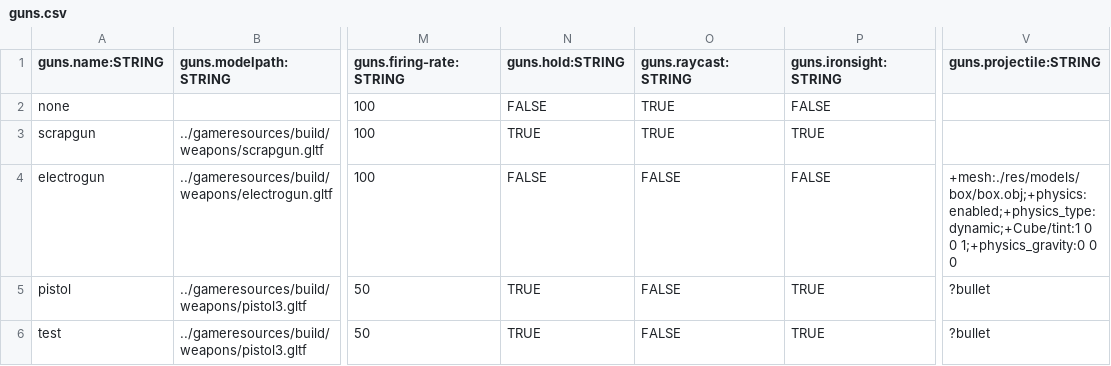
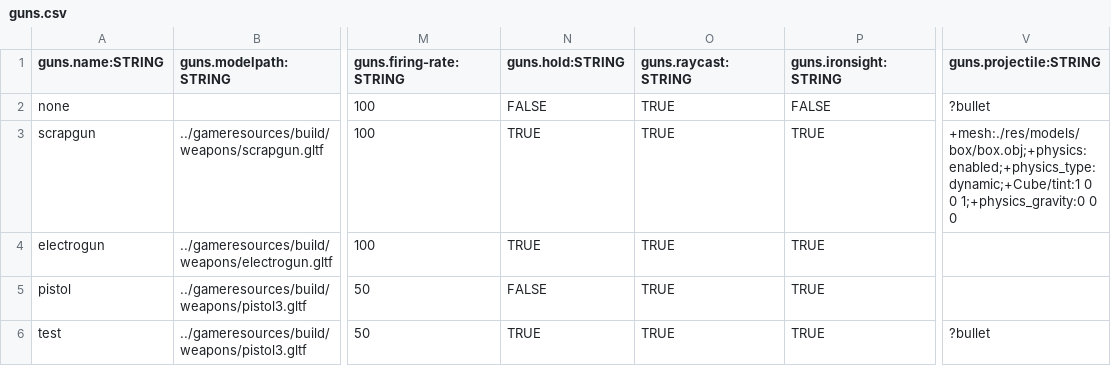
Before and after one commit to BradfordMedeiros/afterworld, a CSV file: data/guns.csv, drawn as a sheet; only a part is shown, gaps mark what is left out; the diff names each change by its address in the sheet, - before the commit and + after, or states it on an @@ line.

```diff
--- a/data/guns.csv
+++ b/data/guns.csv
-V2 (guns.projectile:STRING): (empty)
+V2 (guns.projectile:STRING): ?bullet
-V3 (guns.projectile:STRING): (empty)
+V3 (guns.projectile:STRING): +mesh:./res/models/box/box.obj;+physics:enabled;+physics_type:dynamic;+Cube/tint:1 0 0 1;+physics_gravity:0 0 0
-N4 (guns.hold:STRING): FALSE
+N4 (guns.hold:STRING): TRUE
-O4:O6 (guns.raycast:STRING): FALSE
+O4:O6 (guns.raycast:STRING): TRUE
-P4 (guns.ironsight:STRING): FALSE
+P4 (guns.ironsight:STRING): TRUE
-V4 (guns.projectile:STRING): +mesh:./res/models/box/box.obj;+physics:enabled;+physics_type:dynamic;+Cube/tint:1 0 0 1;+physics_gravity:0 0 0
+V4 (guns.projectile:STRING): (empty)
-N5 (guns.hold:STRING): TRUE
+N5 (guns.hold:STRING): FALSE
-V5 (guns.projectile:STRING): ?bullet
+V5 (guns.projectile:STRING): (empty)
```
Also changed, not shown: data/history.csv, data/levels.csv, 7 other files.
